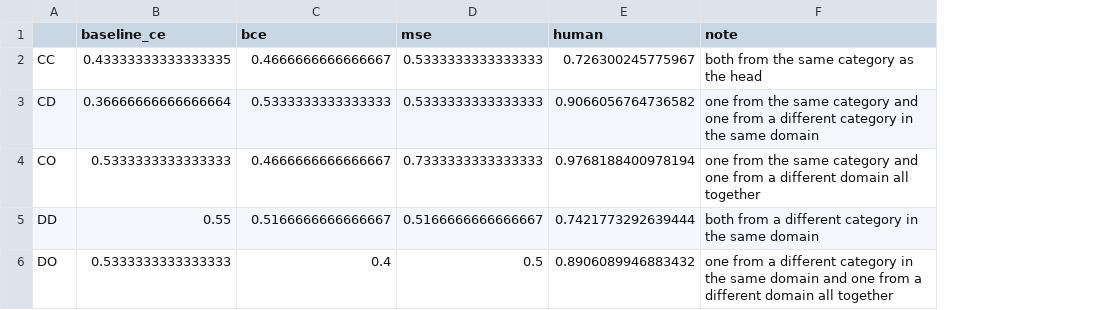
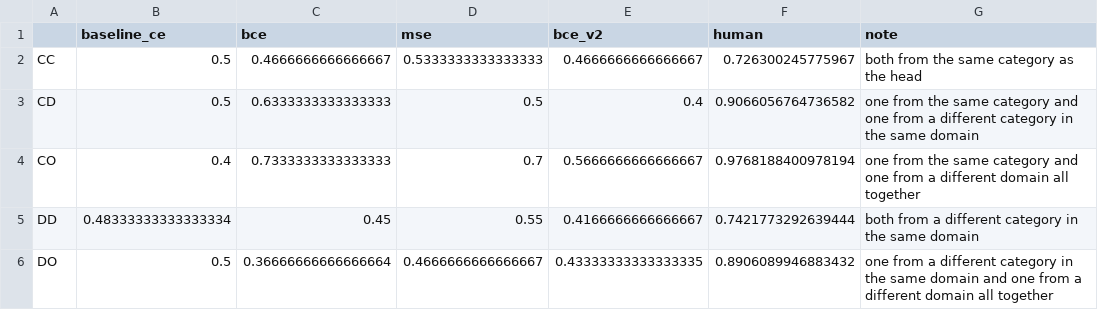
Before and after one commit to siddsuresh97/vision_robustness_using_semantic_norms, a CSV file: results/vss_2023/performance_of_models_on_triplets.csv, drawn as a sheet; the diff names each change by its address in the sheet, - before the commit and + after, or states it on an @@ line.

```diff
--- a/results/vss_2023/performance_of_models_on_triplets.csv
+++ b/results/vss_2023/performance_of_models_on_triplets.csv
+column E (bce_v2), rows 2-6: 0.4666666666666667 | 0.4 | 0.5666666666666667 | 0.4166666666666667 | 0.43333333333333335
-B2 (baseline_ce): 0.43333333333333335
+B2 (baseline_ce): 0.5
-B3 (baseline_ce): 0.36666666666666664
+B3 (baseline_ce): 0.5
-C3 (bce): 0.5333333333333333
+C3 (bce): 0.6333333333333333
-D3 (mse): 0.5333333333333333
+D3 (mse): 0.5
-B4 (baseline_ce): 0.5333333333333333
+B4 (baseline_ce): 0.4
-C4 (bce): 0.4666666666666667
+C4 (bce): 0.7333333333333333
-D4 (mse): 0.7333333333333333
+D4 (mse): 0.7
-B5 (baseline_ce): 0.55
+B5 (baseline_ce): 0.48333333333333334
-C5 (bce): 0.5166666666666667
+C5 (bce): 0.45
-D5 (mse): 0.5166666666666667
+D5 (mse): 0.55
-B6 (baseline_ce): 0.5333333333333333
+B6 (baseline_ce): 0.5
-C6 (bce): 0.4
+C6 (bce): 0.36666666666666664
-D6 (mse): 0.5
+D6 (mse): 0.4666666666666667
```
Also changed, not shown: data/vss_2023/model_activations_pre_final/baseline_ce.csv, data/vss_2023/model_activations_pre_final/baseline_ce_embeddings_each_class.csv, 13 other files.
